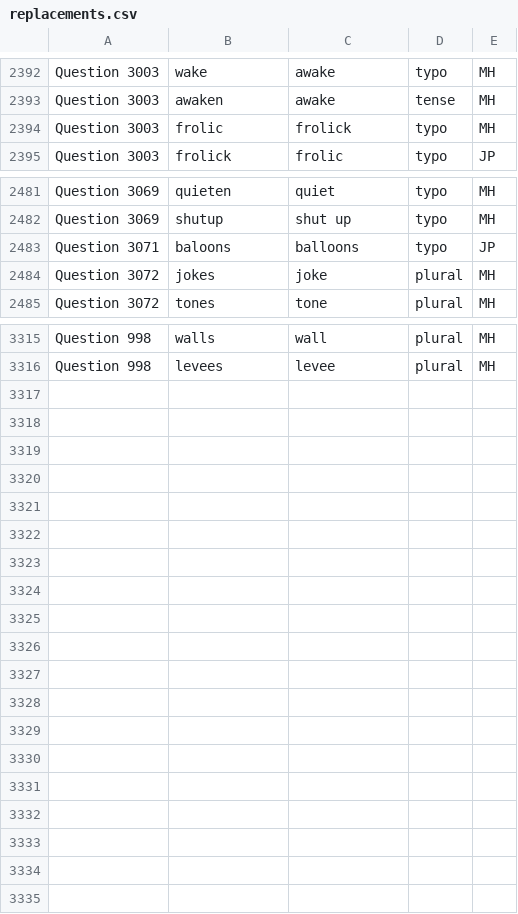
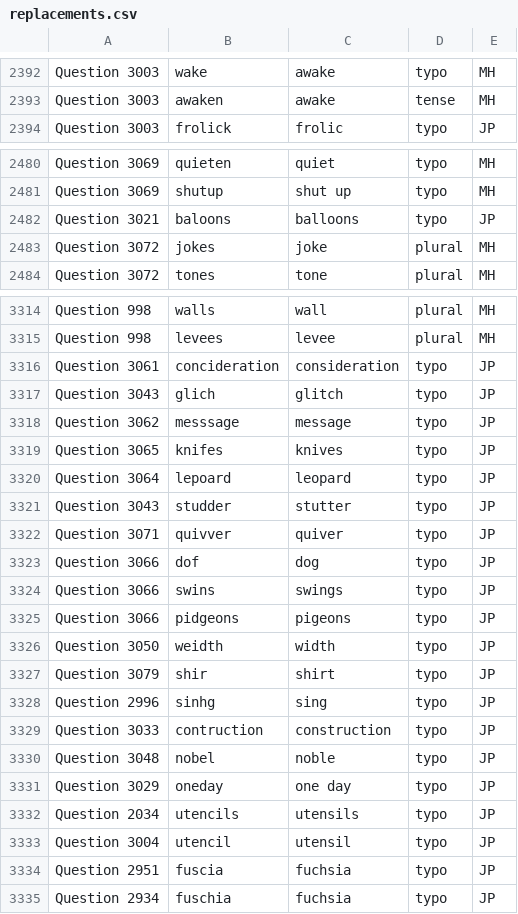
Before and after one commit to jpeelle/sentence-prediction, a CSV file: example/replacements.csv, drawn as a sheet; only a part is shown, gaps mark what is left out.

Commit message:
Updated replacements and re-ran script to generate example results

```diff
--- a/example/replacements.csv
+++ b/example/replacements.csv
@@ -2393,3 +2393,2 @@ Question 3003,wake,awake,typo,MH
 Question 3003,awaken,awake,tense,MH
-Question 3003,frolic,frolick,typo,MH
 Question 3003,frolick,frolic,typo,JP
@@ -2482,3 +2481,3 @@ Question 3069,quieten,quiet,typo,MH
 Question 3069,shutup,shut up,typo,MH
-Question 3071,baloons,balloons,typo,JP
+Question 3021,baloons,balloons,typo,JP
 Question 3072,jokes,joke,plural,MH
@@ -3316 +3315,21 @@ Question 998,walls,wall,plural,MH
 Question 998,levees,levee,plural,MH
+Question 3061,concideration,consideration,typo,JP
+Question 3043,glich,glitch,typo,JP
+Question 3062,messsage,message,typo,JP
+Question 3065,knifes,knives,typo,JP
+Question 3064,lepoard,leopard,typo,JP
+Question 3043,studder,stutter,typo,JP
+Question 3071,quivver,quiver,typo,JP
+Question 3066,dof,dog,typo,JP
+Question 3066,swins,swings,typo,JP
+Question 3066,pidgeons,pigeons,typo,JP
+Question 3050,weidth,width,typo,JP
+Question 3079,shir,shirt,typo,JP
+Question 2996,sinhg,sing,typo,JP
+Question 3033,contruction,construction,typo,JP
+Question 3048,nobel,noble,typo,JP
+Question 3029,oneday,one day,typo,JP
+Question 2034,utencils,utensils,typo,JP
+Question 3004,utencil,utensil,typo,JP
+Question 2951,fuscia,fuchsia,typo,JP
+Question 2934,fuschia,fuchsia,typo,JP
```
Also changed, not shown: 3 other files.
